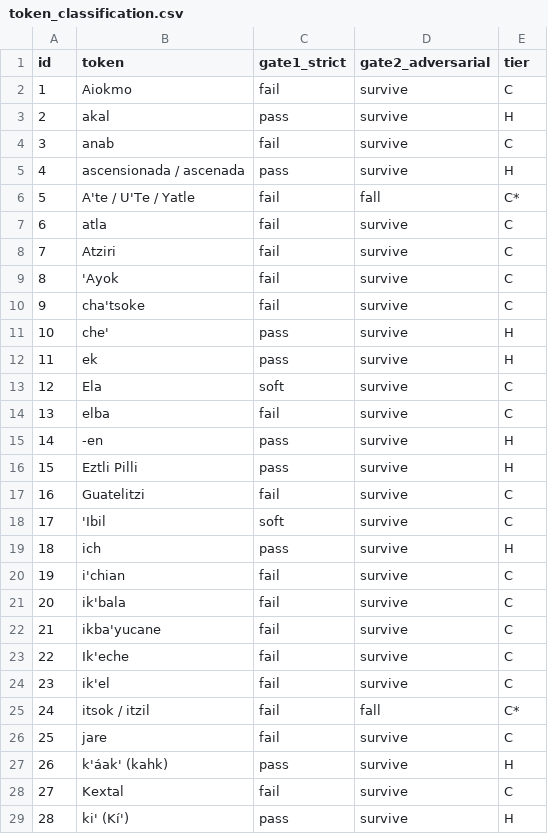
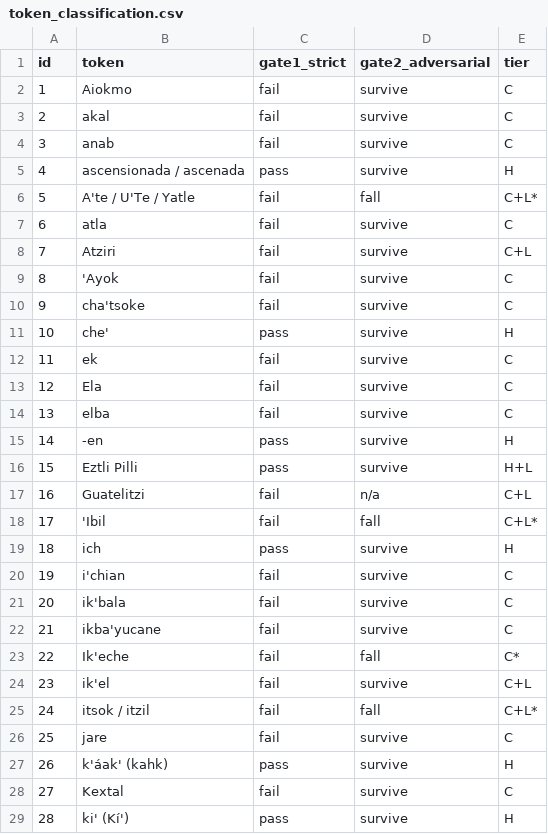
Before and after one commit to bankenichi/vaal-reconstruction, a CSV file: Vaal Translation/analysis/token_classification.csv, drawn as a sheet; only a part is shown; the diff covers the shown part only.

```diff
--- a/Vaal Translation/analysis/token_classification.csv
+++ b/Vaal Translation/analysis/token_classification.csv
@@ -2,8 +2,8 @@ id,token,gate1_strict,gate2_adversarial,tier
 1,Aiokmo,fail,survive,C
-2,akal,pass,survive,H
+2,akal,fail,survive,C
 3,anab,fail,survive,C
 4,ascensionada / ascenada,pass,survive,H
-5,A'te / U'Te / Yatle,fail,fall,C*
+5,A'te / U'Te / Yatle,fail,fall,C+L*
 6,atla,fail,survive,C
-7,Atziri,fail,survive,C
+7,Atziri,fail,survive,C+L
 8,'Ayok,fail,survive,C
@@ -11,9 +11,9 @@ id,token,gate1_strict,gate2_adversarial,tier
 10,che',pass,survive,H
-11,ek,pass,survive,H
-12,Ela,soft,survive,C
+11,ek,fail,survive,C
+12,Ela,fail,survive,C
 13,elba,fail,survive,C
 14,-en,pass,survive,H
-15,Eztli Pilli,pass,survive,H
-16,Guatelitzi,fail,survive,C
-17,'Ibil,soft,survive,C
+15,Eztli Pilli,pass,survive,H+L
+16,Guatelitzi,fail,n/a,C+L
+17,'Ibil,fail,fall,C+L*
 18,ich,pass,survive,H
@@ -22,5 +22,5 @@ id,token,gate1_strict,gate2_adversarial,tier
 21,ikba'yucane,fail,survive,C
-22,Ik'eche,fail,survive,C
-23,ik'el,fail,survive,C
-24,itsok / itzil,fail,fall,C*
+22,Ik'eche,fail,fall,C*
+23,ik'el,fail,survive,C+L
+24,itsok / itzil,fail,fall,C+L*
 25,jare,fail,survive,C
```
Also changed, not shown: 13 added rows and 41 edited cells elsewhere in this file, 21 other files.
